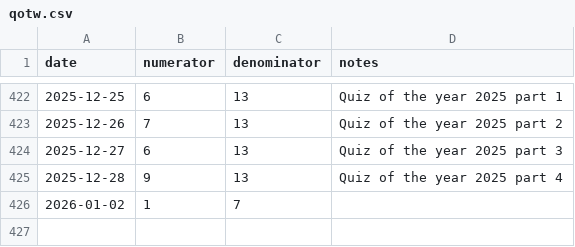
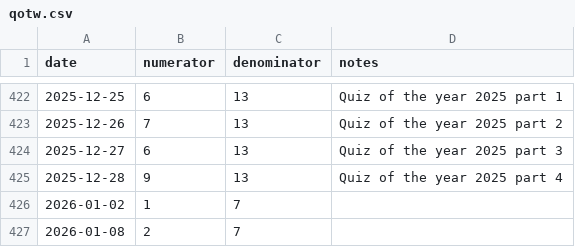
Before and after one commit to tkenvin/quiz-of-the-week, a CSV file: analyse_qotw/qotw.csv, drawn as a sheet; only a part is shown, gaps mark what is left out; the diff names each change by its address in the sheet, - before the commit and + after, or states it on an @@ line.

Commit message:
Adds another record to qotw.csv.

```diff
--- a/analyse_qotw/qotw.csv
+++ b/analyse_qotw/qotw.csv
+row 427: 2026-01-08 | 2 | 7
```
